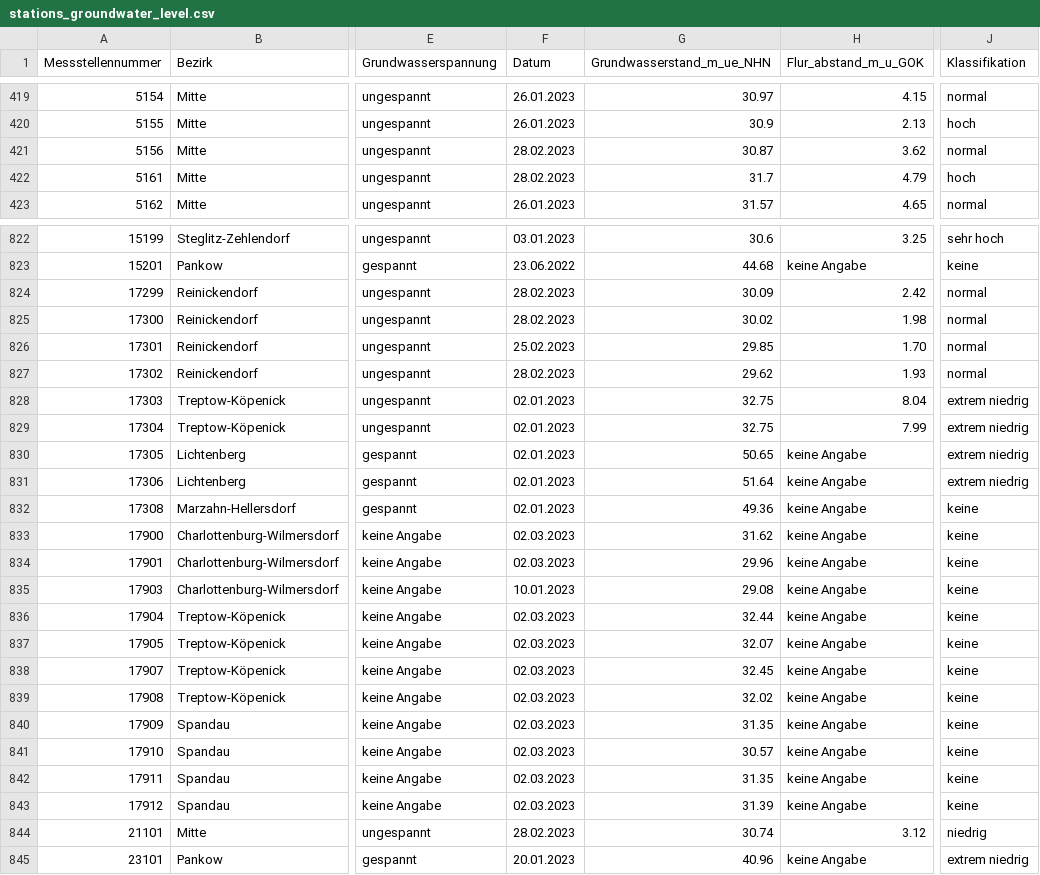
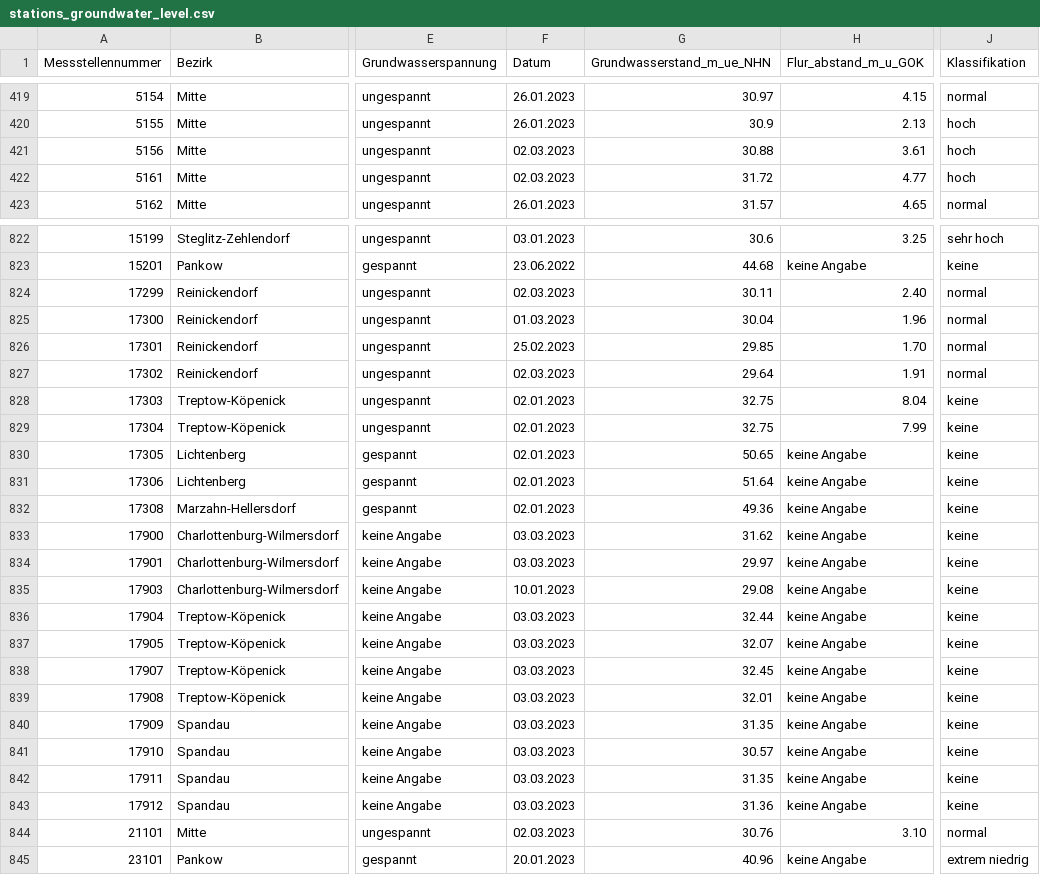
Before and after one commit to KWB-R/wasserportal, a CSV file: stations_groundwater_level.csv, drawn as a sheet; only a part is shown, gaps mark what is left out; the diff covers the shown part only; the diff names each change by its address in the sheet, - before the commit and + after, or states it on an @@ line.

```diff
--- a/stations_groundwater_level.csv
+++ b/stations_groundwater_level.csv
-F421:F422 (Datum): 28.02.2023
+F421:F422 (Datum): 02.03.2023
-G421 (Grundwasserstand_m_ue_NHN): 30.87
+G421 (Grundwasserstand_m_ue_NHN): 30.88
-H421 (Flur_abstand_m_u_GOK): 3.62
+H421 (Flur_abstand_m_u_GOK): 3.61
-J421 (Klassifikation): normal
+J421 (Klassifikation): hoch
-G422 (Grundwasserstand_m_ue_NHN): 31.7
+G422 (Grundwasserstand_m_ue_NHN): 31.72
-H422 (Flur_abstand_m_u_GOK): 4.79
+H422 (Flur_abstand_m_u_GOK): 4.77
-F824 (Datum): 28.02.2023
+F824 (Datum): 02.03.2023
-G824 (Grundwasserstand_m_ue_NHN): 30.09
+G824 (Grundwasserstand_m_ue_NHN): 30.11
-H824 (Flur_abstand_m_u_GOK): 2.42
+H824 (Flur_abstand_m_u_GOK): 2.40
-F825 (Datum): 28.02.2023
+F825 (Datum): 01.03.2023
-G825 (Grundwasserstand_m_ue_NHN): 30.02
+G825 (Grundwasserstand_m_ue_NHN): 30.04
-H825 (Flur_abstand_m_u_GOK): 1.98
+H825 (Flur_abstand_m_u_GOK): 1.96
-F827 (Datum): 28.02.2023
+F827 (Datum): 02.03.2023
-G827 (Grundwasserstand_m_ue_NHN): 29.62
+G827 (Grundwasserstand_m_ue_NHN): 29.64
-H827 (Flur_abstand_m_u_GOK): 1.93
+H827 (Flur_abstand_m_u_GOK): 1.91
-J828:J831 (Klassifikation): extrem niedrig
+J828:J831 (Klassifikation): keine
-F833:F834 (Datum): 02.03.2023
+F833:F834 (Datum): 03.03.2023
-G834 (Grundwasserstand_m_ue_NHN): 29.96
+G834 (Grundwasserstand_m_ue_NHN): 29.97
-F836:F843 (Datum): 02.03.2023
+F836:F843 (Datum): 03.03.2023
-G839 (Grundwasserstand_m_ue_NHN): 32.02
+G839 (Grundwasserstand_m_ue_NHN): 32.01
-G843 (Grundwasserstand_m_ue_NHN): 31.39
+G843 (Grundwasserstand_m_ue_NHN): 31.36
-F844 (Datum): 28.02.2023
+F844 (Datum): 02.03.2023
-G844 (Grundwasserstand_m_ue_NHN): 30.74
+G844 (Grundwasserstand_m_ue_NHN): 30.76
-H844 (Flur_abstand_m_u_GOK): 3.12
+H844 (Flur_abstand_m_u_GOK): 3.10
-J844 (Klassifikation): niedrig
+J844 (Klassifikation): normal
```
Also changed, not shown: 149 edited cells elsewhere in this file, stations_surface-water_conductivity.csv, stations_surface-water_flow.csv, 23 other files.
